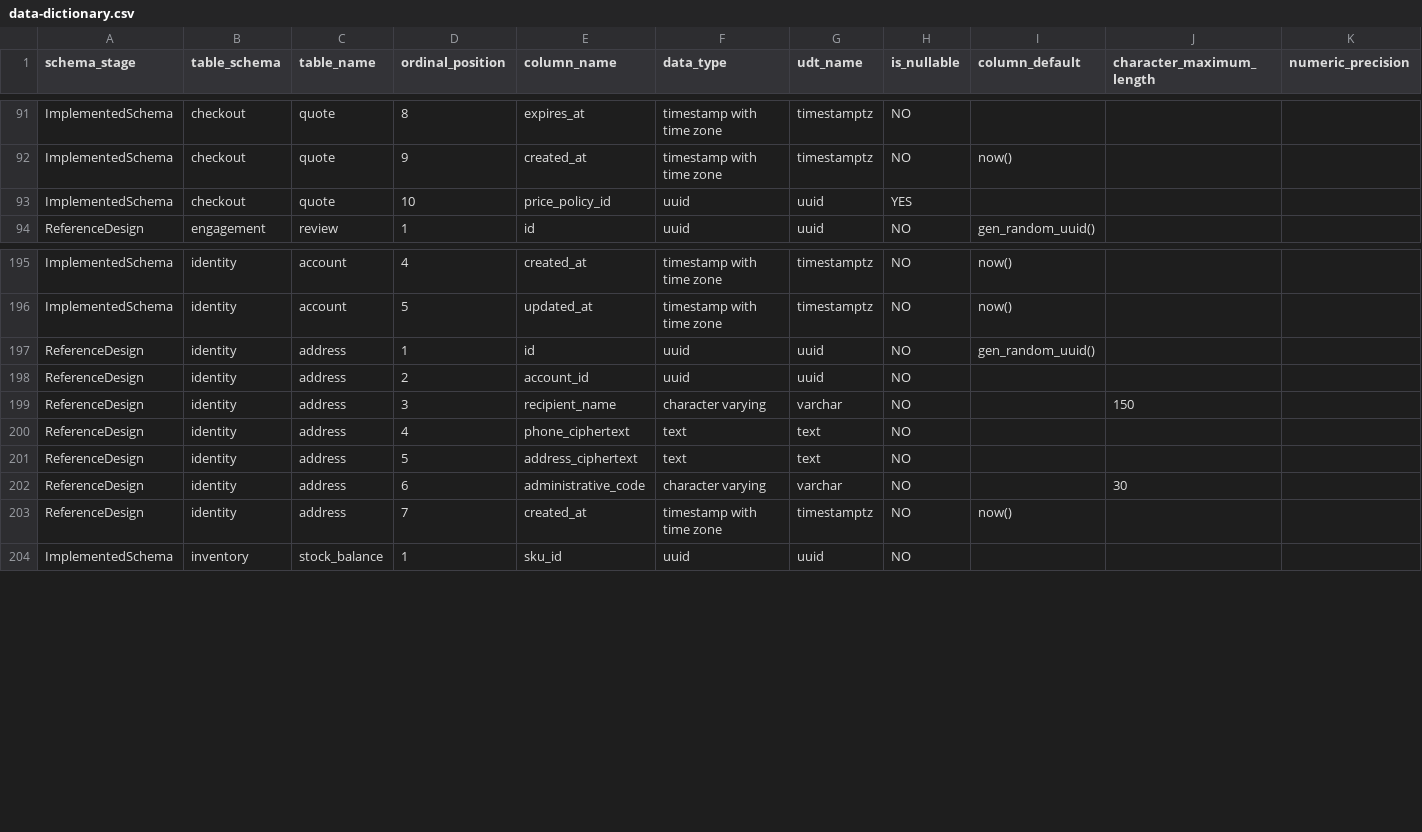
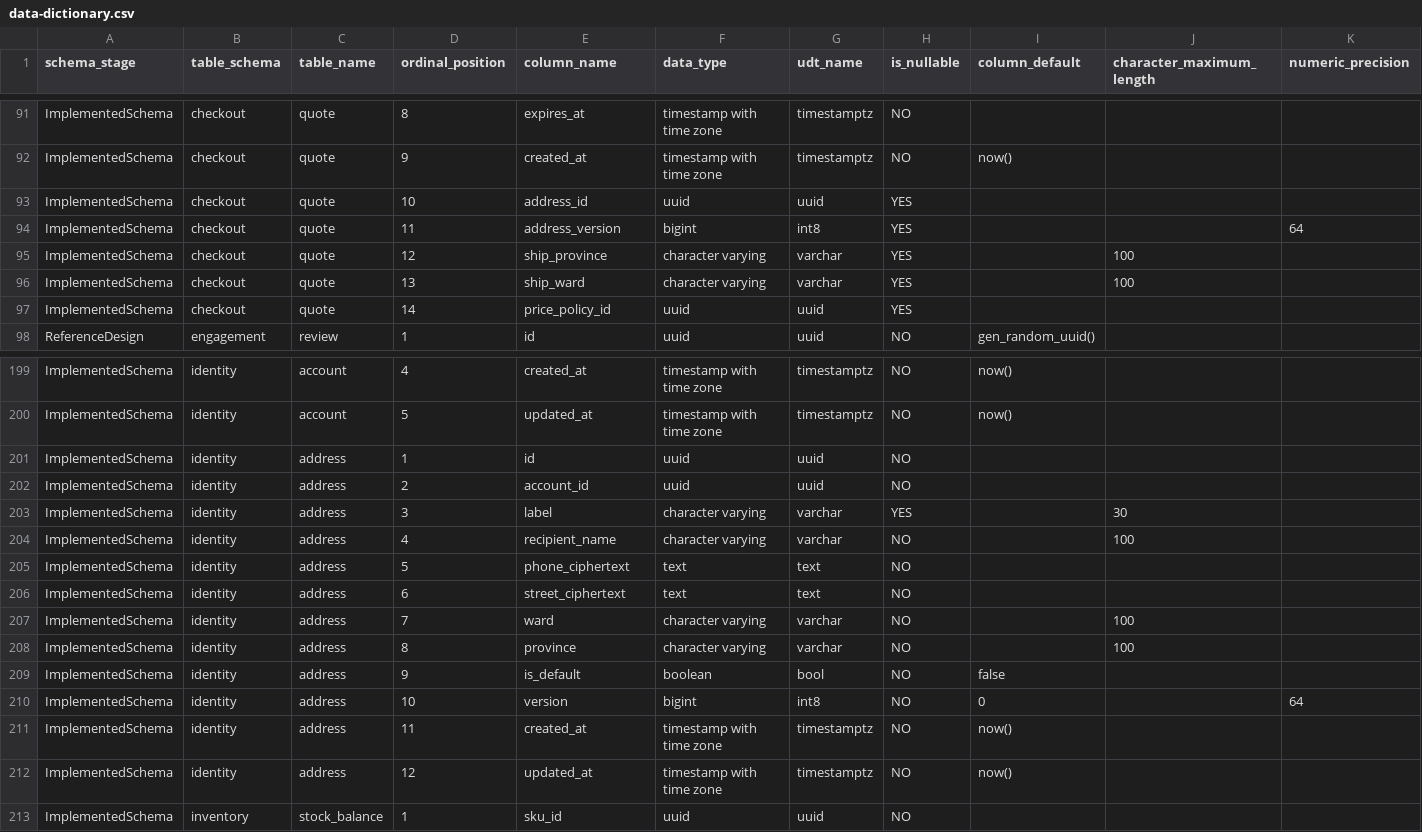
Before and after one commit to hieuhoang203/vshop, a CSV file: docs/database/data-dictionary.csv, drawn as a sheet; only a part is shown, gaps mark what is left out; addresses are those after the commit; rows hold the shown columns only; the diff names each change by its address in the sheet, - before the commit and + after, or states it on an @@ line.

```diff
--- a/docs/database/data-dictionary.csv
+++ b/docs/database/data-dictionary.csv
-E93 (column_name): price_policy_id
+E93 (column_name): address_id
+row 94: ImplementedSchema | checkout | quote | 11 | address_version | bigint | int8 | YES |  |  | 64
+row 95: ImplementedSchema | checkout | quote | 12 | ship_province | character varying | varchar | YES |  | 100
+row 96: ImplementedSchema | checkout | quote | 13 | ship_ward | character varying | varchar | YES |  | 100
+row 97: ImplementedSchema | checkout | quote | 14 | price_policy_id | uuid | uuid | YES
-A201:A202 (schema_stage): ReferenceDesign
+A201:A202 (schema_stage): ImplementedSchema
-I201 (column_default): gen_random_uuid()
+I201 (column_default): (empty)
+row 203: ImplementedSchema | identity | address | 3 | label | character varying | varchar | YES |  | 30
-A204:A206 (schema_stage): ReferenceDesign
+A204:A206 (schema_stage): ImplementedSchema
-D204 (ordinal_position): 3
+D204 (ordinal_position): 4
-J204 (character_maximum_length): 150
+J204 (character_maximum_length): 100
-D205 (ordinal_position): 4
+D205 (ordinal_position): 5
-D206 (ordinal_position): 5
+D206 (ordinal_position): 6
-E206 (column_name): address_ciphertext
+E206 (column_name): street_ciphertext
+row 207: ImplementedSchema | identity | address | 7 | ward | character varying | varchar | NO |  | 100
-A208 (schema_stage): ReferenceDesign
+A208 (schema_stage): ImplementedSchema
-D208 (ordinal_position): 6
+D208 (ordinal_position): 8
-E208 (column_name): administrative_code
+E208 (column_name): province
-J208 (character_maximum_length): 30
+J208 (character_maximum_length): 100
+row 209: ImplementedSchema | identity | address | 9 | is_default | boolean | bool | NO | false
+row 210: ImplementedSchema | identity | address | 10 | version | bigint | int8 | NO | 0 |  | 64
-A211 (schema_stage): ReferenceDesign
+A211 (schema_stage): ImplementedSchema
-D211 (ordinal_position): 7
+D211 (ordinal_position): 11
+row 212: ImplementedSchema | identity | address | 12 | updated_at | timestamp with time zone | timestamptz | NO | now()
```
Also changed, not shown: docs/05-backlog.csv, docs/database/constraints.csv, 53 other files.
